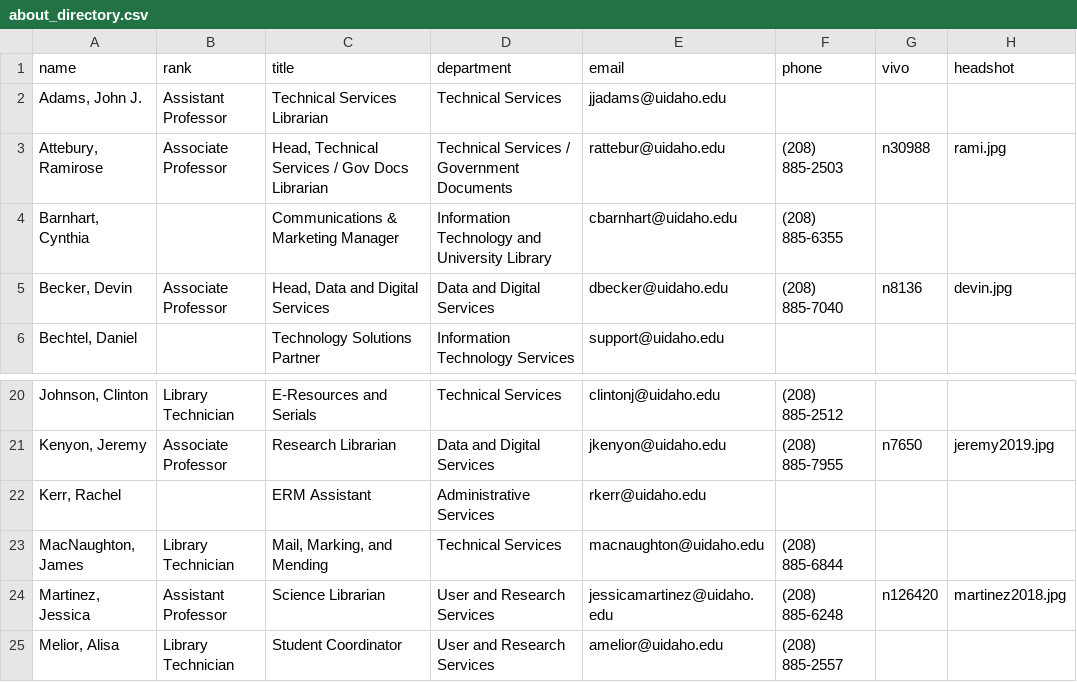
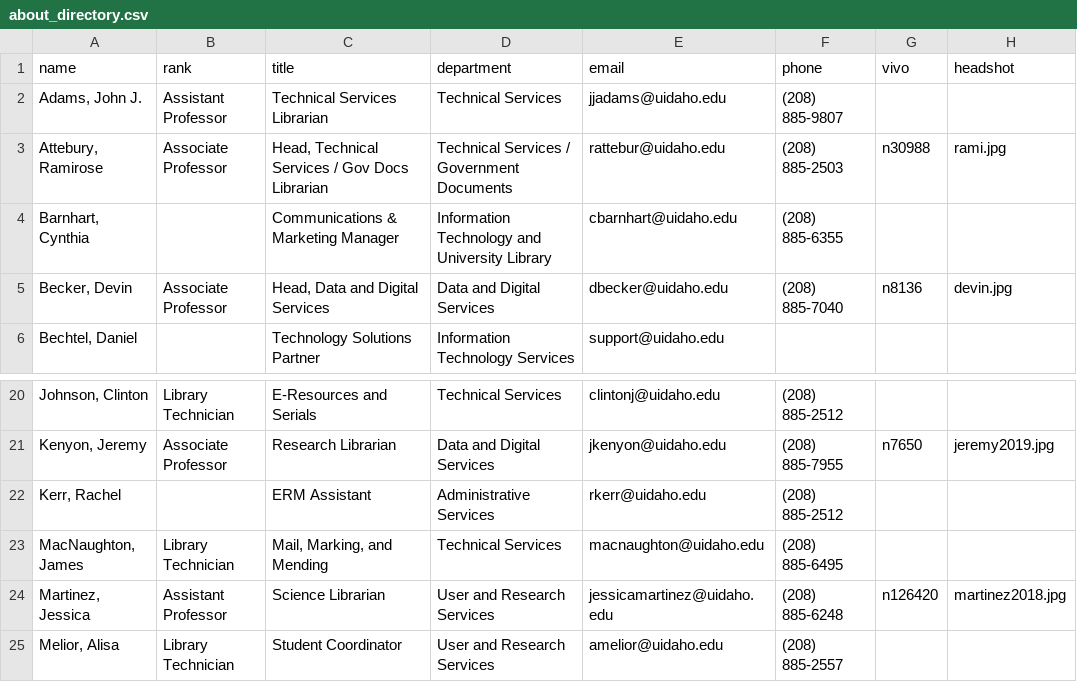
Before and after one commit to uidaholib/main-web-redesign_draft, a CSV file: _data/about_directory.csv, drawn as a sheet; only a part is shown, gaps mark what is left out; the diff names each change by its address in the sheet, - before the commit and + after, or states it on an @@ line.

Commit message:
directory numbers

```diff
--- a/_data/about_directory.csv
+++ b/_data/about_directory.csv
-F2 (phone): (empty)
+F2 (phone): (208) 885-9807
-F22 (phone): (empty)
+F22 (phone): (208) 885-2512
-F23 (phone): (208) 885-6844
+F23 (phone): (208) 885-6495
```
